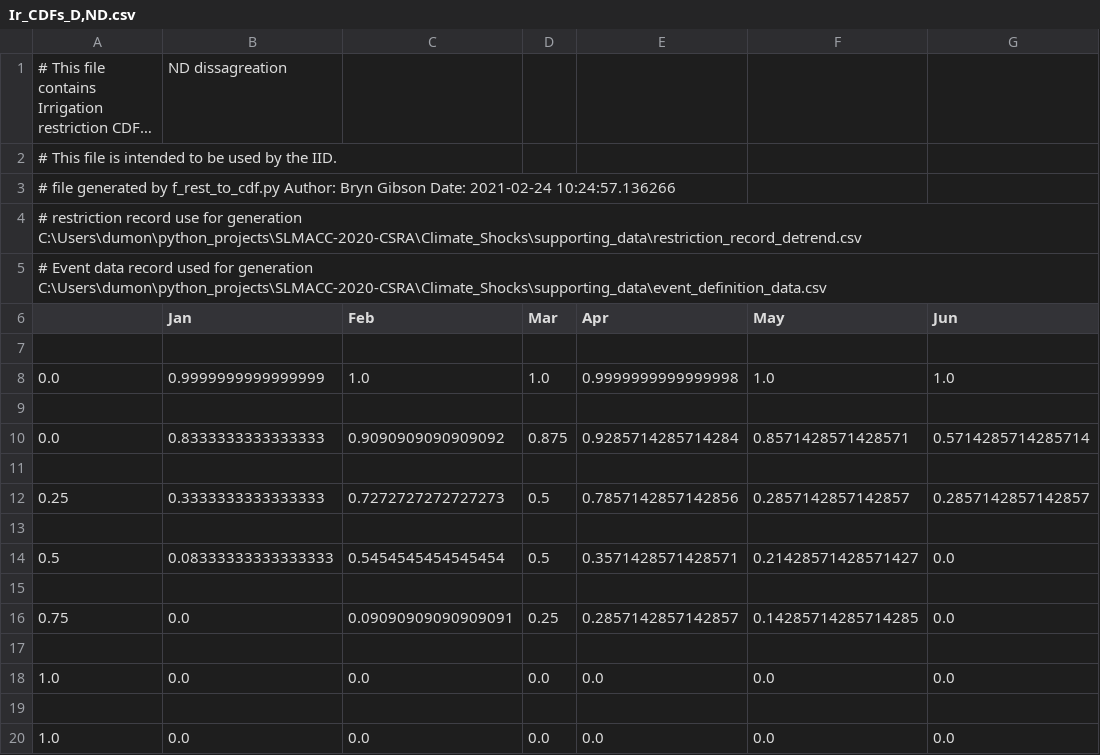
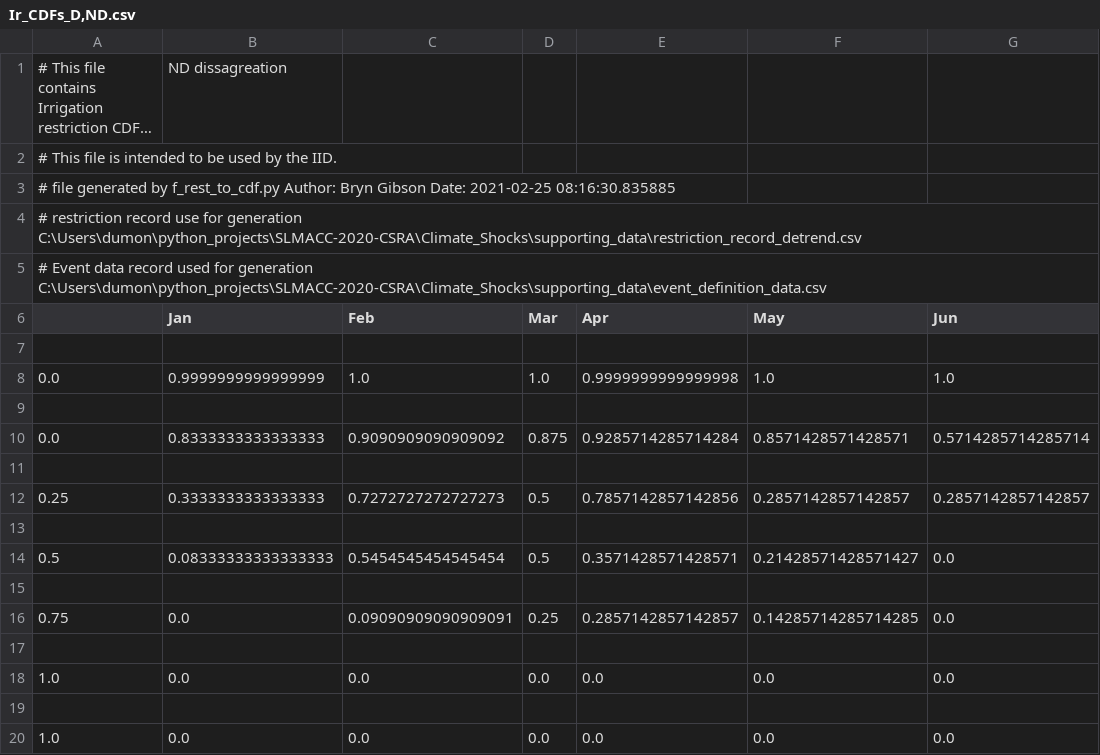
Before and after one commit to Komanawa-Solutions-Ltd/SLMACC-2020-CSRA-FARM, a CSV file: BS_work/IID/IrrigationRestriction/Ir_CDFs_D,ND.csv, drawn as a sheet; only a part is shown; long unchanged cells end in …; the diff names each change by its address in the sheet, - before the commit and + after, or states it on an @@ line.

```diff
--- a/BS_work/IID/IrrigationRestriction/Ir_CDFs_D,ND.csv
+++ b/BS_work/IID/IrrigationRestriction/Ir_CDFs_D,ND.csv
-A3: …Gibson Date: 2021-02-24 10:24:57.136266
+A3: …Gibson Date: 2021-02-25 08:16:30.835885
```
Also changed, not shown: BS_work/IID/IrrigationRestriction/Ir_CDFs_D,D.csv, BS_work/IID/IrrigationRestriction/Ir_CDFs_ND,D.csv, 7 other files.
